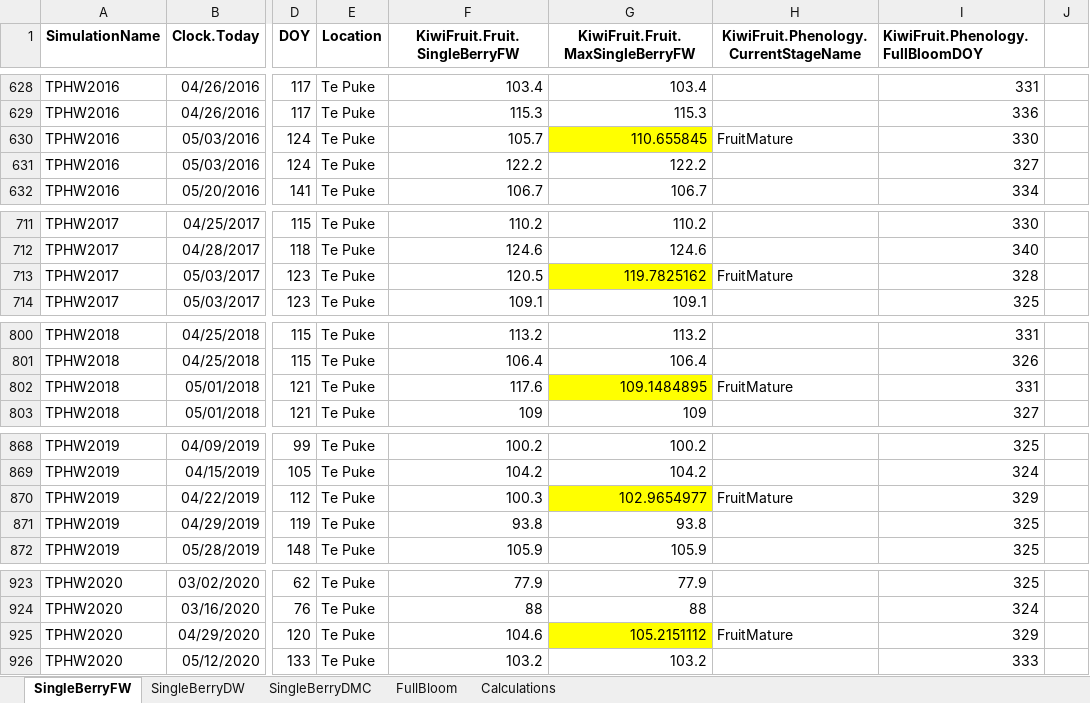
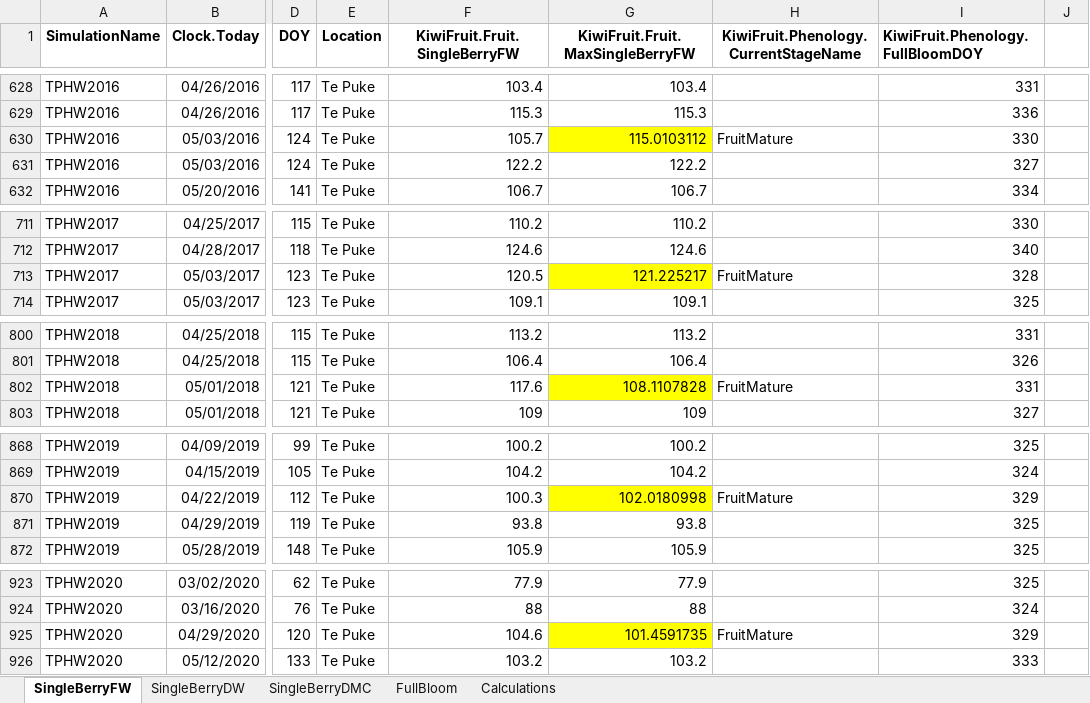
Before and after one commit to Nilo-O-o/ApsimX, an Excel workbook: Prototypes/KiwiFruit/Yield.xlsx, sheet SingleBerryFW, drawn as a sheet; only a part is shown, gaps mark what is left out; values as stored, in another font and other column widths than the file's, no borders; the diff covers the shown part only; the diff names each change by its address in the sheet, - before the commit and + after, or states it on an @@ line.

```diff
--- a/Prototypes/KiwiFruit/Yield.xlsx (sheet SingleBerryFW)
+++ b/Prototypes/KiwiFruit/Yield.xlsx (sheet SingleBerryFW)
-G630 (KiwiFruit.Fruit.MaxSingleBerryFW): 110.655845
+G630 (KiwiFruit.Fruit.MaxSingleBerryFW): 115.0103112
-G713 (KiwiFruit.Fruit.MaxSingleBerryFW): 119.7825162
+G713 (KiwiFruit.Fruit.MaxSingleBerryFW): 121.225217
-G802 (KiwiFruit.Fruit.MaxSingleBerryFW): 109.1484895
+G802 (KiwiFruit.Fruit.MaxSingleBerryFW): 108.1107828
-G870 (KiwiFruit.Fruit.MaxSingleBerryFW): 102.9654977
+G870 (KiwiFruit.Fruit.MaxSingleBerryFW): 102.0180998
-G925 (KiwiFruit.Fruit.MaxSingleBerryFW): 105.2151112
+G925 (KiwiFruit.Fruit.MaxSingleBerryFW): 101.4591735
```
Also changed, not shown: 4 edited cells elsewhere in this sheet, sheet Calculations, sheet SingleBerryDW, sheet SingleBerryDMC, hidden cells.
